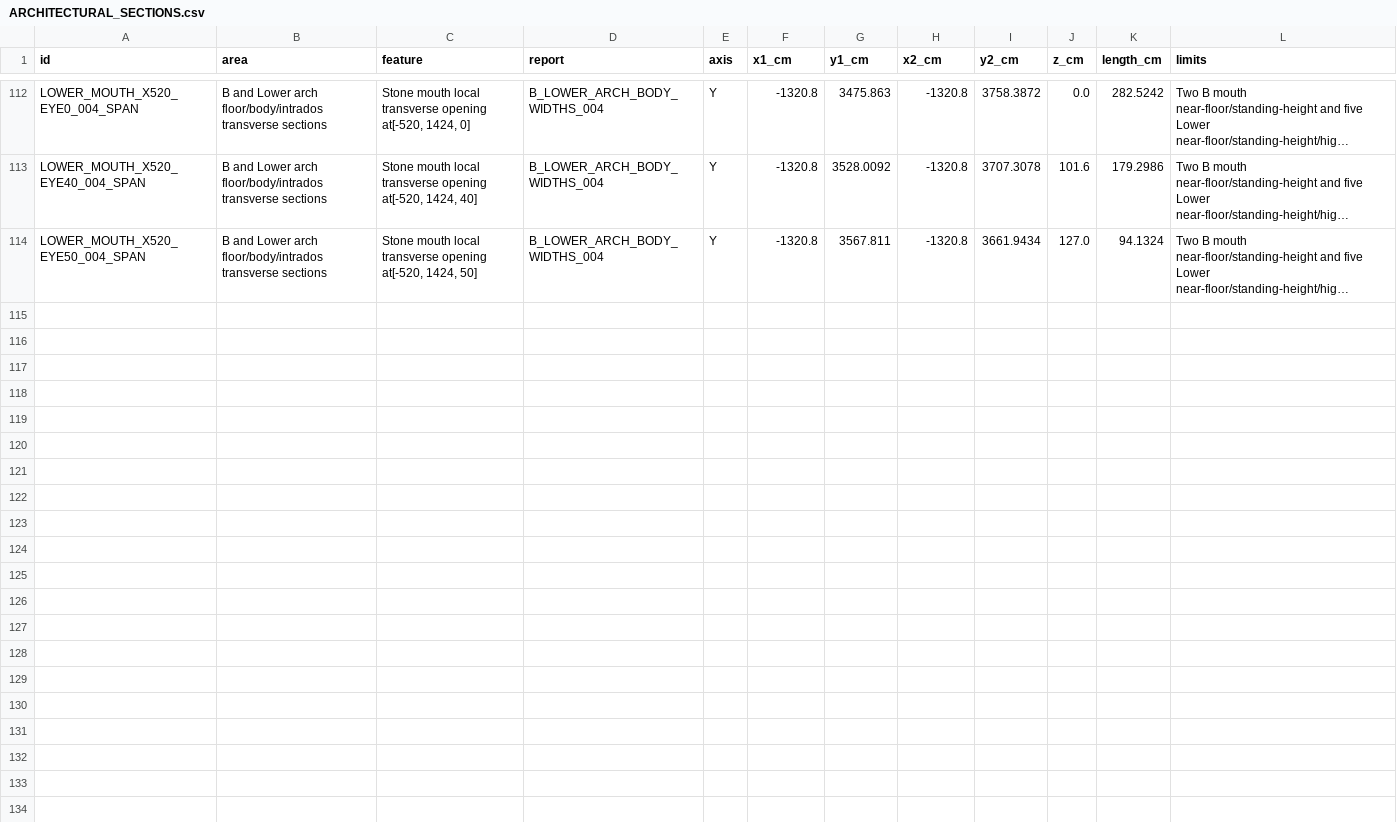
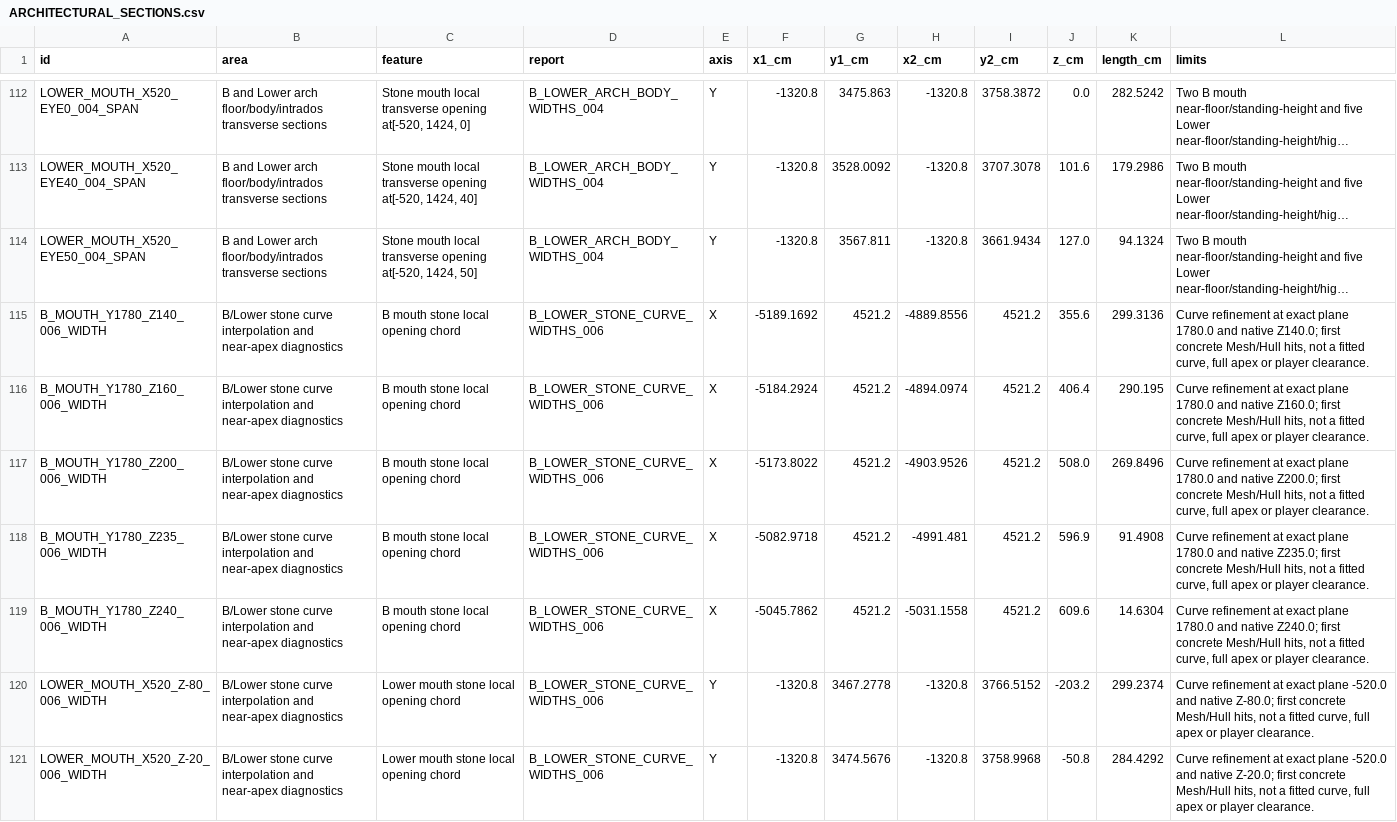
Before and after one commit to raiinman/FN_Dust2, a CSV file: reference/ARCHITECTURAL_SECTIONS.csv, drawn as a sheet; only a part is shown, gaps mark what is left out; long unchanged cells end in …; the diff covers the shown part only; the diff names each change by its address in the sheet, - before the commit and + after, or states it on an @@ line.

Commit message:
Refine B and Lower stone arches with thirteen chords and eight jamb columns

```diff
--- a/reference/ARCHITECTURAL_SECTIONS.csv
+++ b/reference/ARCHITECTURAL_SECTIONS.csv
+row 115: B_MOUTH_Y1780_Z140_006_WIDTH | B/Lower stone curve interpolation and near-apex diagnostics | B mouth stone local opening chord | B_LOWER_STONE_CURVE_WIDTHS_006 | X | -5189.1692 | 4521.2 | -4889.8556 | 4521.2 | 355.6 | 299.3136 | Curve refinement at exact plane 1780.0 and native Z140.0; first concrete Mesh/Hull hits, not a fitted curve, full apex or player clearance.
+row 116: B_MOUTH_Y1780_Z160_006_WIDTH | B/Lower stone curve interpolation and near-apex diagnostics | B mouth stone local opening chord | B_LOWER_STONE_CURVE_WIDTHS_006 | X | -5184.2924 | 4521.2 | -4894.0974 | 4521.2 | 406.4 | 290.195 | Curve refinement at exact plane 1780.0 and native Z160.0; first concrete Mesh/Hull hits, not a fitted curve, full apex or player clearance.
+row 117: B_MOUTH_Y1780_Z200_006_WIDTH | B/Lower stone curve interpolation and near-apex diagnostics | B mouth stone local opening chord | B_LOWER_STONE_CURVE_WIDTHS_006 | X | -5173.8022 | 4521.2 | -4903.9526 | 4521.2 | 508.0 | 269.8496 | Curve refinement at exact plane 1780.0 and native Z200.0; first concrete Mesh/Hull hits, not a fitted curve, full apex or player clearance.
+row 118: B_MOUTH_Y1780_Z235_006_WIDTH | B/Lower stone curve interpolation and near-apex diagnostics | B mouth stone local opening chord | B_LOWER_STONE_CURVE_WIDTHS_006 | X | -5082.9718 | 4521.2 | -4991.481 | 4521.2 | 596.9 | 91.4908 | Curve refinement at exact plane 1780.0 and native Z235.0; first concrete Mesh/Hull hits, not a fitted curve, full apex or player clearance.
+row 119: B_MOUTH_Y1780_Z240_006_WIDTH | B/Lower stone curve interpolation and near-apex diagnostics | B mouth stone local opening chord | B_LOWER_STONE_CURVE_WIDTHS_006 | X | -5045.7862 | 4521.2 | -5031.1558 | 4521.2 | 609.6 | 14.6304 | Curve refinement at exact plane 1780.0 and native Z240.0; first concrete Mesh/Hull hits, not a fitted curve, full apex or player clearance.
+row 120: LOWER_MOUTH_X520_Z-80_006_WIDTH | B/Lower stone curve interpolation and near-apex diagnostics | Lower mouth stone local opening chord | B_LOWER_STONE_CURVE_WIDTHS_006 | Y | -1320.8 | 3467.2778 | -1320.8 | 3766.5152 | -203.2 | 299.2374 | Curve refinement at exact plane -520.0 and native Z-80.0; first concrete Mesh/Hull hits, not a fitted curve, full apex or player clearance.
+row 121: LOWER_MOUTH_X520_Z-20_006_WIDTH | B/Lower stone curve interpolation and near-apex diagnostics | Lower mouth stone local opening chord | B_LOWER_STONE_CURVE_WIDTHS_006 | Y | -1320.8 | 3474.5676 | -1320.8 | 3758.9968 | -50.8 | 284.4292 | Curve refinement at exact plane -520.0 and native Z-20.0; first concrete Mesh/Hull hits, not a fitted curve, full apex or player clearance.
```
Also changed, not shown: 6 added rows elsewhere in this file, 10 other files.
